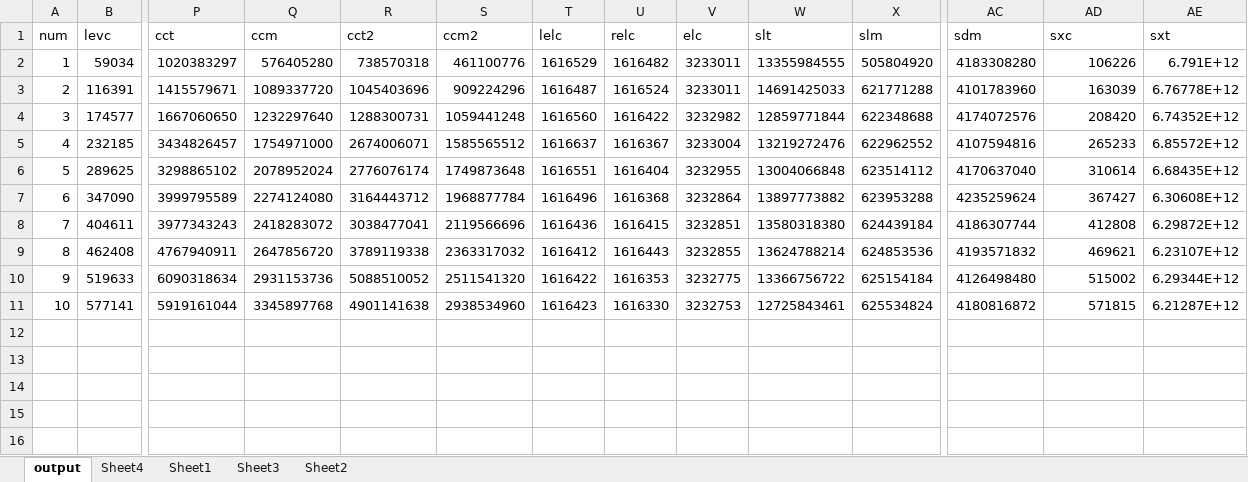
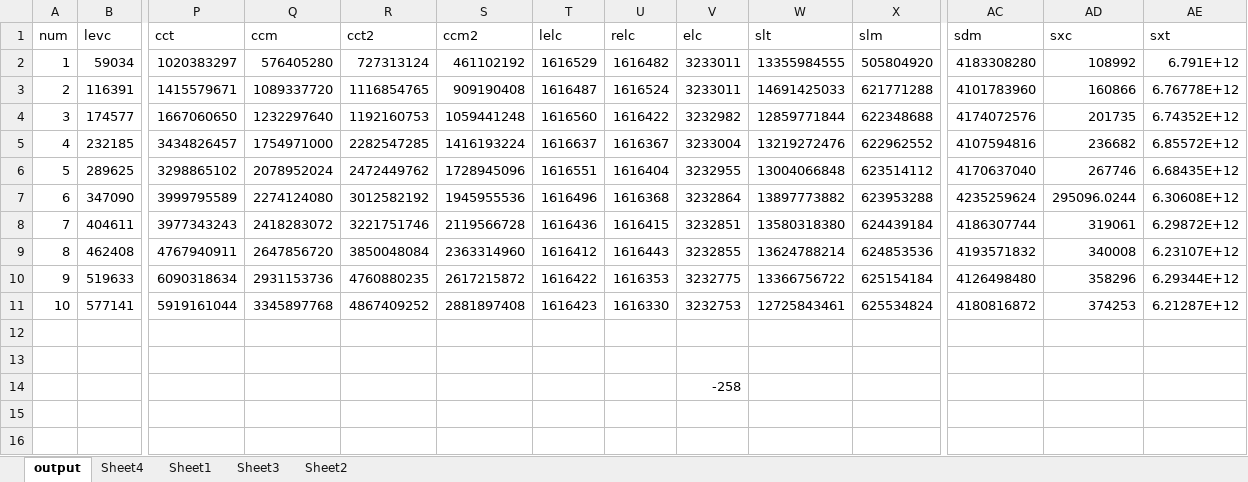
Before and after one commit to alfa-ryano/SOSYM-2019, an Excel workbook: data/output.xlsx, sheet output, drawn as a sheet; only a part is shown, gaps mark what is left out; values as stored, in another font and other column widths than the file's, no borders; rows hold the shown columns only; the diff covers the shown part only; the diff names each change by its address in the sheet, - before the commit and + after, or states it on an @@ line.

```diff
--- a/data/output.xlsx (sheet output)
+++ b/data/output.xlsx (sheet output)
-R2 (cct2): 738570318
+R2 (cct2): 727313124
-S2 (ccm2): 461100776
+S2 (ccm2): 461102192
-AD2 (sxc): 106226
+AD2 (sxc): 108992
-R3 (cct2): 1045403696
+R3 (cct2): 1116854765
-S3 (ccm2): 909224296
+S3 (ccm2): 909190408
-AD3 (sxc): 163039
+AD3 (sxc): 160866
-R4 (cct2): 1288300731
+R4 (cct2): 1192160753
-AD4 (sxc): 208420
+AD4 (sxc): 201735
-R5 (cct2): 2674006071
+R5 (cct2): 2282547285
-S5 (ccm2): 1585565512
+S5 (ccm2): 1416193224
-AD5 (sxc): 265233
+AD5 (sxc): 236682
-R6 (cct2): 2776076174
+R6 (cct2): 2472449762
-S6 (ccm2): 1749873648
+S6 (ccm2): 1728945096
-AD6 (sxc): 310614
+AD6 (sxc): 267746
-R7 (cct2): 3164443712
+R7 (cct2): 3012582192
-S7 (ccm2): 1968877784
+S7 (ccm2): 1945955536
-AD7 (sxc): 367427
+AD7 (sxc): 295096.0244
-R8 (cct2): 3038477041
+R8 (cct2): 3221751746
-S8 (ccm2): 2119566696
+S8 (ccm2): 2119566728
-AD8 (sxc): 412808
+AD8 (sxc): 319061
-R9 (cct2): 3789119338
+R9 (cct2): 3850048084
-S9 (ccm2): 2363317032
+S9 (ccm2): 2363314960
-AD9 (sxc): 469621
+AD9 (sxc): 340008
-R10 (cct2): 5088510052
+R10 (cct2): 4760880235
-S10 (ccm2): 2511541320
+S10 (ccm2): 2617215872
-AD10 (sxc): 515002
+AD10 (sxc): 358296
-R11 (cct2): 4901141638
+R11 (cct2): 4867409252
-S11 (ccm2): 2938534960
+S11 (ccm2): 2881897408
-AD11 (sxc): 571815
+AD11 (sxc): 374253
-V14 (elc): (empty)
+V14 (elc): -258
-row 15: (empty)
-row 16: (empty)
```
Also changed, not shown: 14 removed rows elsewhere in this sheet, sheet Sheet4, sheet Sheet1, formulas that keep their value, charts or pictures, 5 other files.
